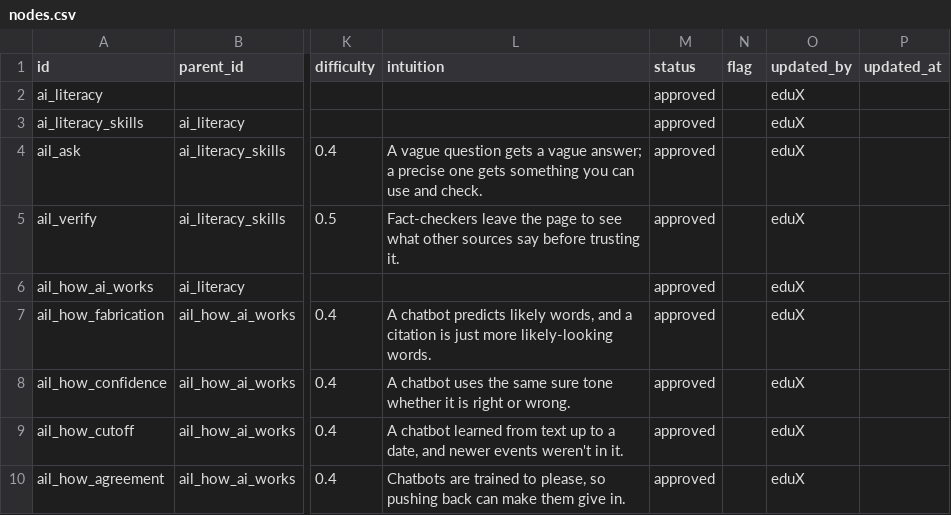
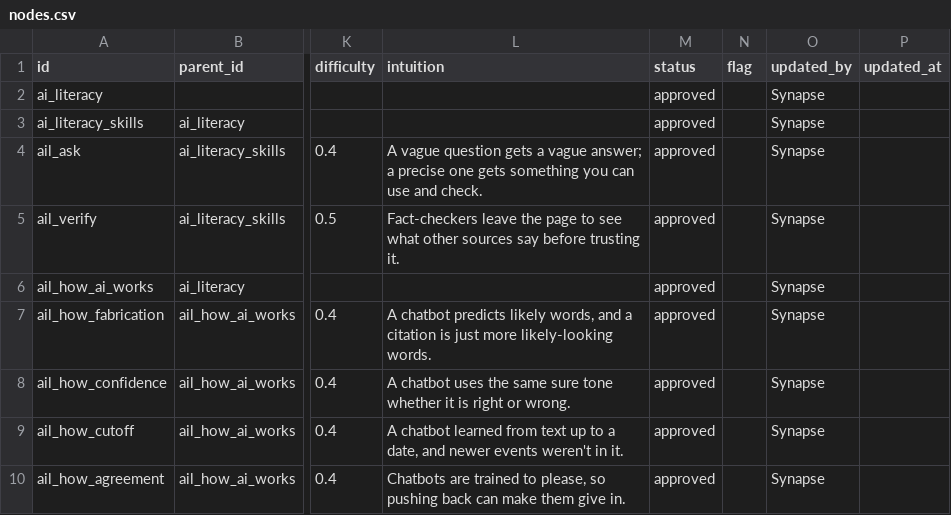
Before and after one commit to Hxpnot1c/eduX26, a CSV file: ingest/ai_literacy/nodes.csv, drawn as a sheet; only a part is shown, gaps mark what is left out; the diff names each change by its address in the sheet, - before the commit and + after, or states it on an @@ line.

```diff
--- a/ingest/ai_literacy/nodes.csv
+++ b/ingest/ai_literacy/nodes.csv
-O2:O10 (updated_by): eduX
+O2:O10 (updated_by): Synapse
```
Also changed, not shown: coursepacks/example-mini/sources.csv, ingest/ai_literacy/mark_points.csv, 2 other files.
